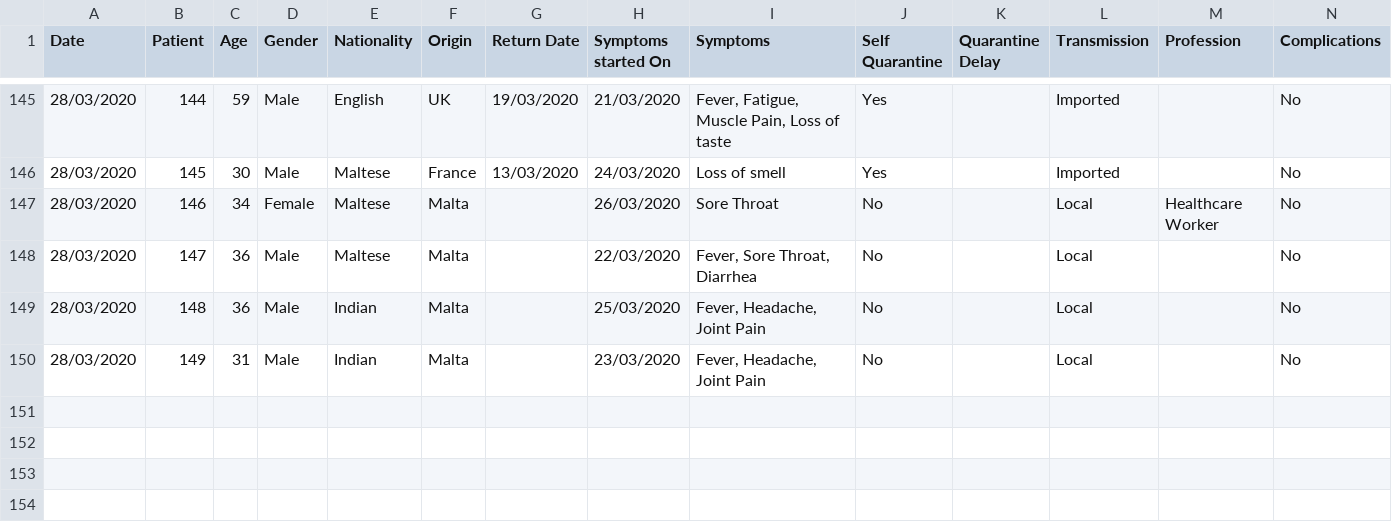
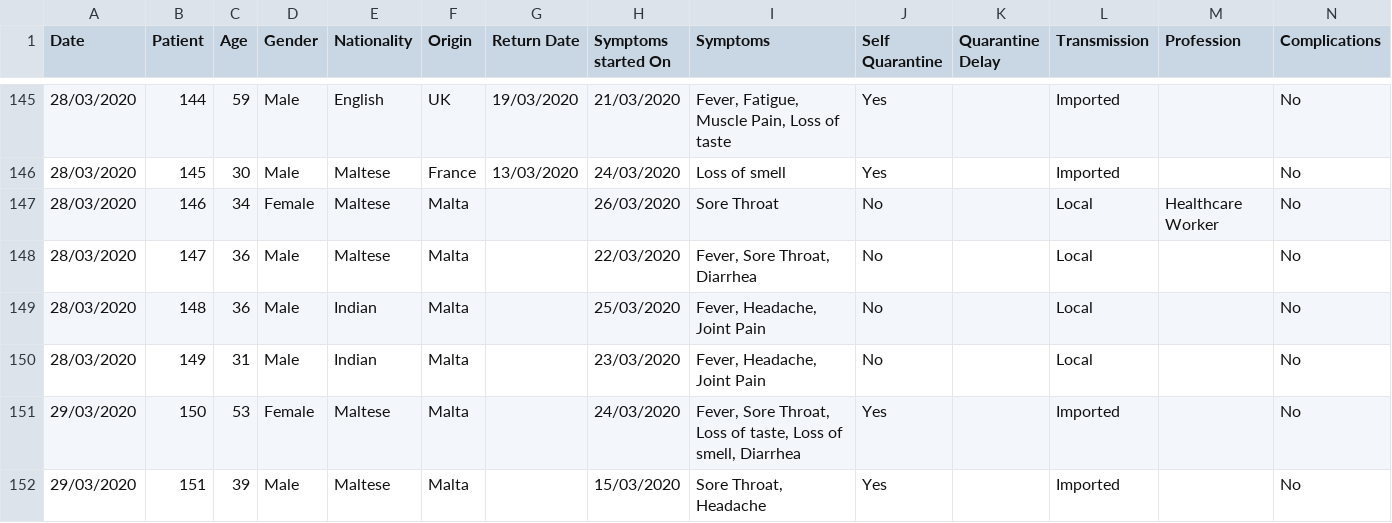
Before and after one commit to Lobeslab-Ltd/covid-19-MT, a CSV file: malta.csv, drawn as a sheet; only a part is shown, gaps mark what is left out; rows hold the shown columns only; the diff names each change by its address in the sheet, - before the commit and + after, or states it on an @@ line.

Commit message:
Malta-29/03/2020

```diff
--- a/malta.csv
+++ b/malta.csv
+row 151: 29/03/2020 | 150 | 53 | Female | Maltese | Malta |  | 24/03/2020 | Fever, Sore Throat, Loss of taste, Loss of smell, Diarrhea | Yes |  | Imported |  | No
+row 152: 29/03/2020 | 151 | 39 | Male | Maltese | Malta |  | 15/03/2020 | Sore Throat, Headache | Yes |  | Imported |  | No
```
Also changed, not shown: malta_time_series.csv, 1 other file.
